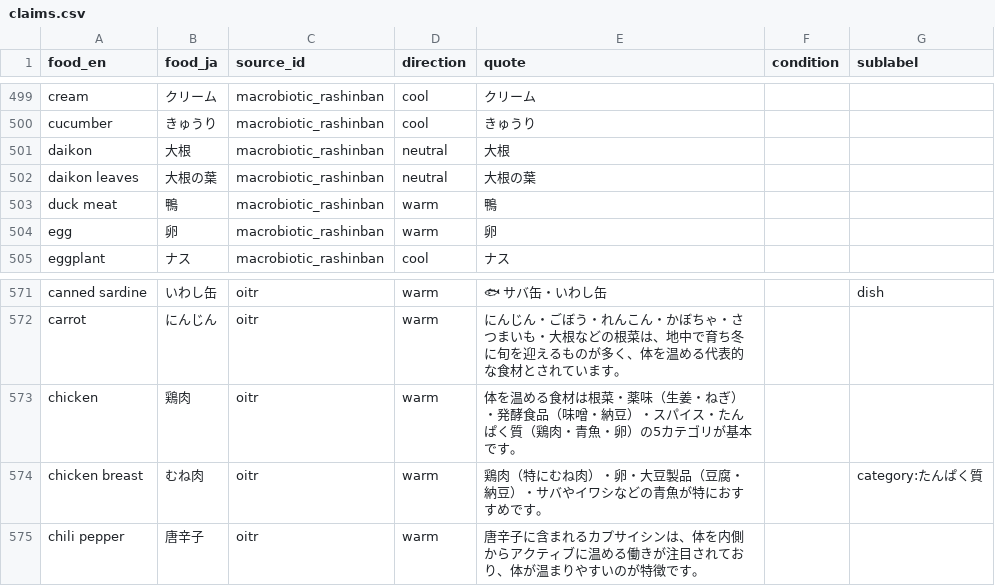
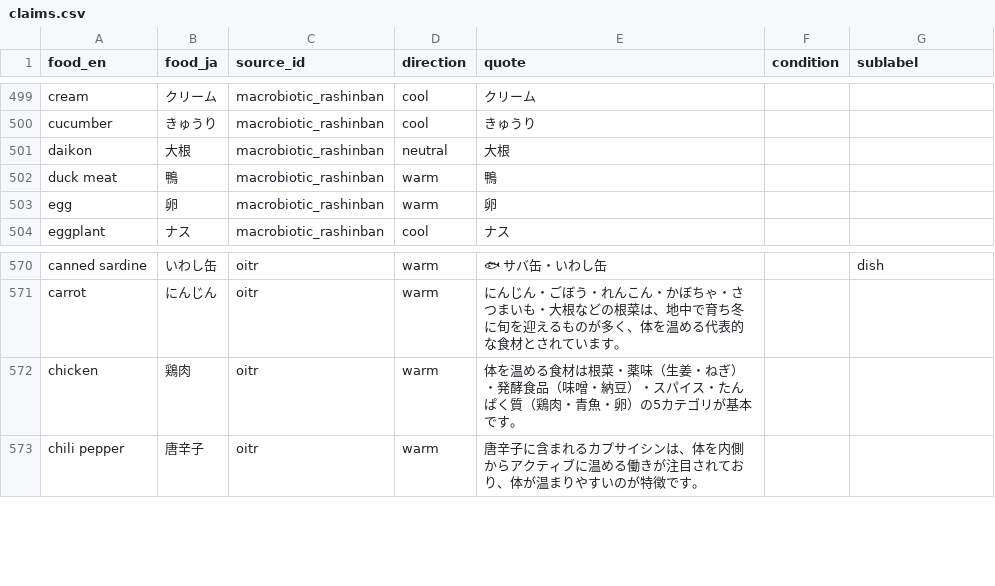
Before and after one commit to rehabilitation-collaboration/warming-cooling-foods, a CSV file: data/claims.csv, drawn as a sheet; only a part is shown, gaps mark what is left out.

```diff
--- a/data/claims.csv
+++ b/data/claims.csv
@@ -653,3 +653,2 @@ cucumber,きゅうり,macrobiotic_rashinban,cool,きゅうり,,
 daikon,大根,macrobiotic_rashinban,neutral,大根,,
-daikon leaves,大根の葉,macrobiotic_rashinban,neutral,大根の葉,,
 duck meat,鴨,macrobiotic_rashinban,warm,鴨,,
@@ -728,3 +727,2 @@ carrot,にんじん,oitr,warm,にんじん・ごぼう・れんこん・かぼ
 chicken,鶏肉,oitr,warm,体を温める食材は根菜・薬味（生姜・ねぎ）・発酵食品（味噌・納豆）・スパイス・たんぱく質（鶏肉・青魚・卵）の5カテゴリが基本です。,,
-chicken breast,むね肉,oitr,warm,鶏肉（特にむね肉）・卵・大豆製品（豆腐・納豆）・サバやイワシなどの青魚が特におすすめです。,,category:たんぱく質
 chili pepper,唐辛子,oitr,warm,唐辛子に含まれるカプサイシンは、体を内側からアクティブに温める働きが注目されており、体が温まりやすいのが特徴です。,,
```
Also changed, not shown: data/pubmed_counts.csv, 2 other files.
